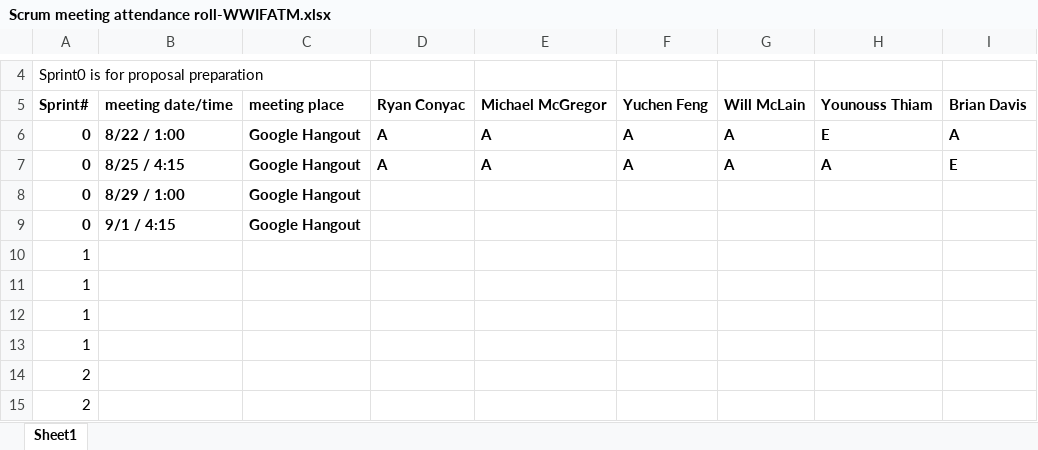
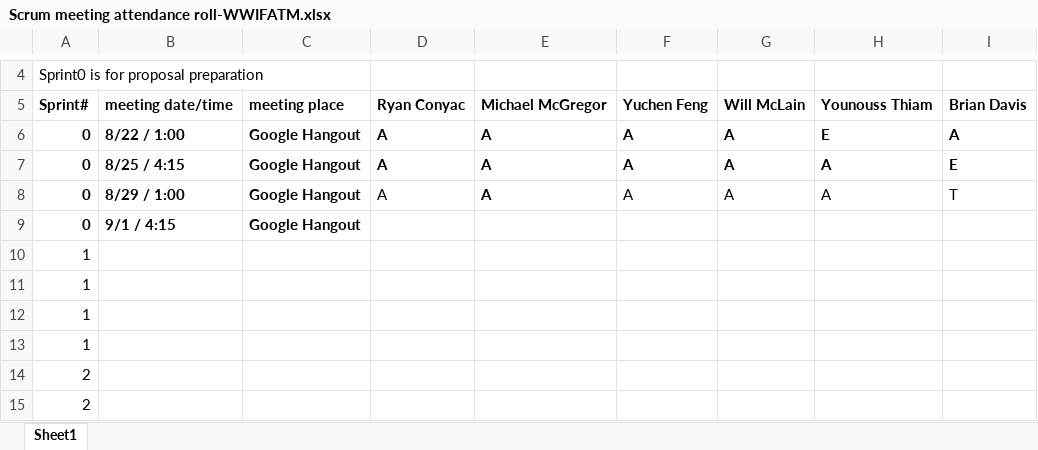
Before and after one commit to Batfackel/SDDGroupProject, an Excel workbook: Scrum meeting attendance roll-WWIFATM.xlsx, sheet Sheet1, drawn as a sheet; only a part is shown, gaps mark what is left out; values as stored, in another font and other column widths than the file's, no borders; the diff names each change by its address in the sheet, - before the commit and + after, or states it on an @@ line.

Commit message:
Updated for today's meeting

```diff
--- a/Scrum meeting attendance roll-WWIFATM.xlsx (sheet Sheet1)
+++ b/Scrum meeting attendance roll-WWIFATM.xlsx (sheet Sheet1)
-D8: (empty)
+D8: A
-E8: (empty)
+E8: A
-F8: (empty)
+F8: A
-G8: (empty)
+G8: A
-H8: (empty)
+H8: A
-I8: (empty)
+I8: T
```
